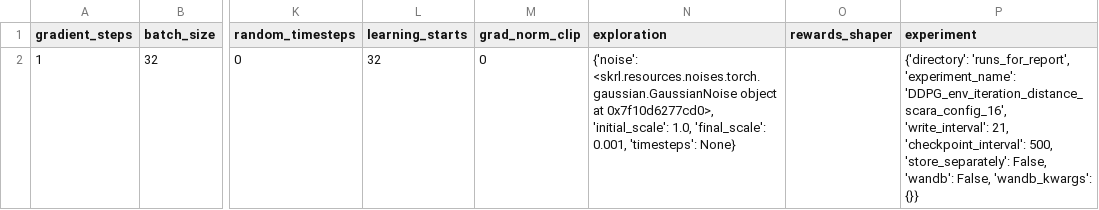
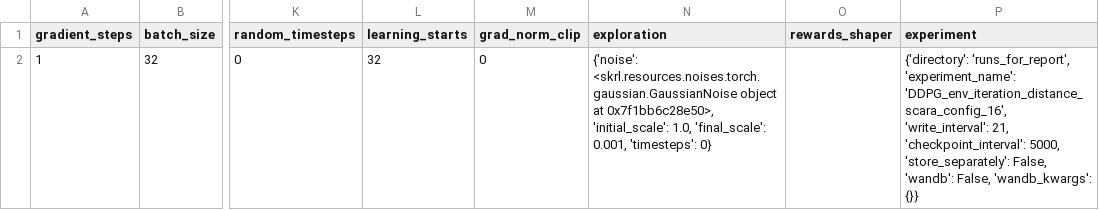
Before and after one commit to kasperfg16/p8_sewbot, a CSV file: runs_for_report/DDPG_env_iteration_distance_scara_config_16/run_config_csvfile.csv, drawn as a sheet; only a part is shown, gaps mark what is left out; the diff names each change by its address in the sheet, - before the commit and + after, or states it on an @@ line.

```diff
--- a/runs_for_report/DDPG_env_iteration_distance_scara_config_16/run_config_csvfile.csv
+++ b/runs_for_report/DDPG_env_iteration_distance_scara_config_16/run_config_csvfile.csv
-N2 (exploration): …object at 0x7f10d6277cd0>, 'initial_scale': 1.0, 'final_scale': 0.001, 'timesteps': None}
+N2 (exploration): …object at 0x7f1bb6c28e50>, 'initial_scale': 1.0, 'final_scale': 0.001, 'timesteps': 0}
-P2 (experiment): …21, 'checkpoint_interval': 500, 'store_separately': False,…
+P2 (experiment): …21, 'checkpoint_interval': 5000, 'store_separately': False,…
```
